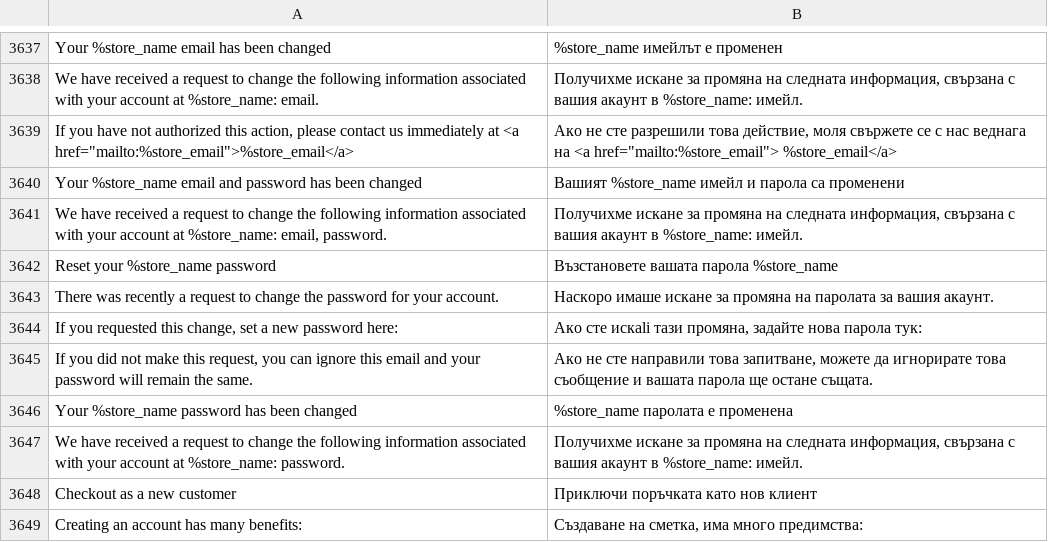
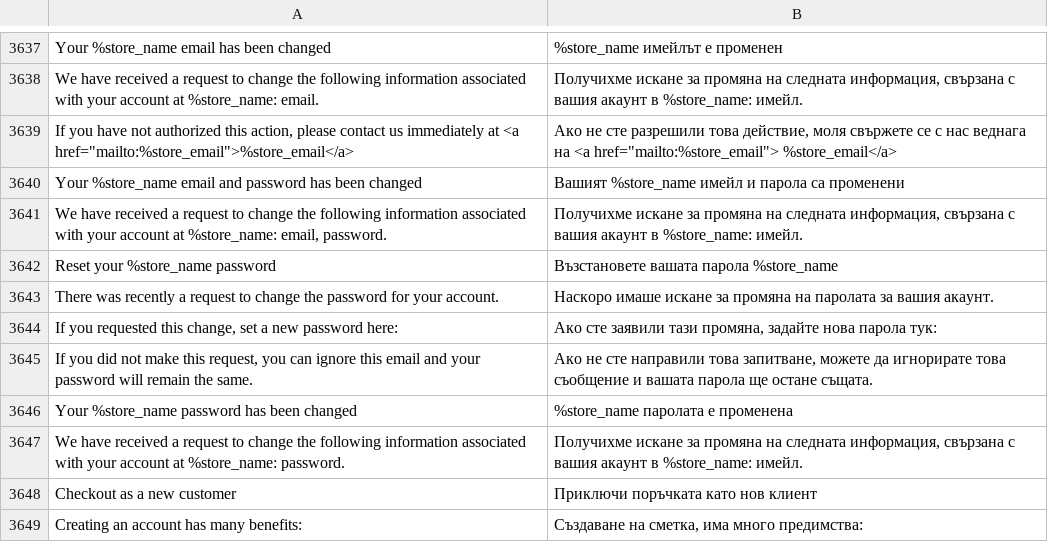
Before and after one commit to magento-l10n/language-bg_BG, a CSV file: bg_BG.csv, drawn as a sheet; only a part is shown, gaps mark what is left out; the diff names each change by its address in the sheet, - before the commit and + after, or states it on an @@ line.

Commit message:
Updating translations from Crowdin.

```diff
--- a/bg_BG.csv
+++ b/bg_BG.csv
-B3644: Ако сте искаli тази промяна,…
+B3644: Ако сте заявили тази промяна,…
```
Also changed, not shown: 1 other file.
